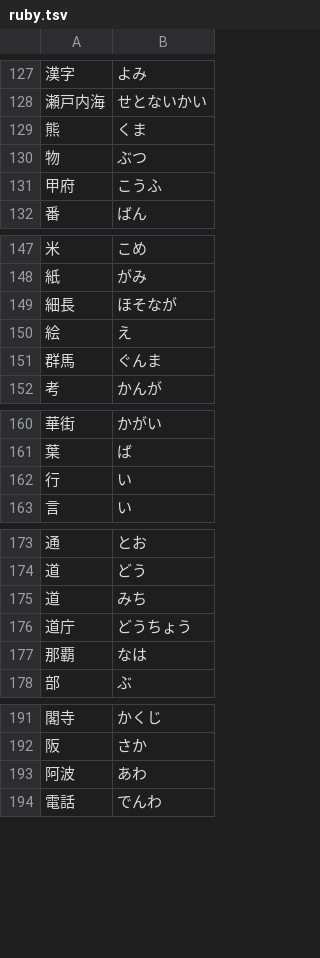
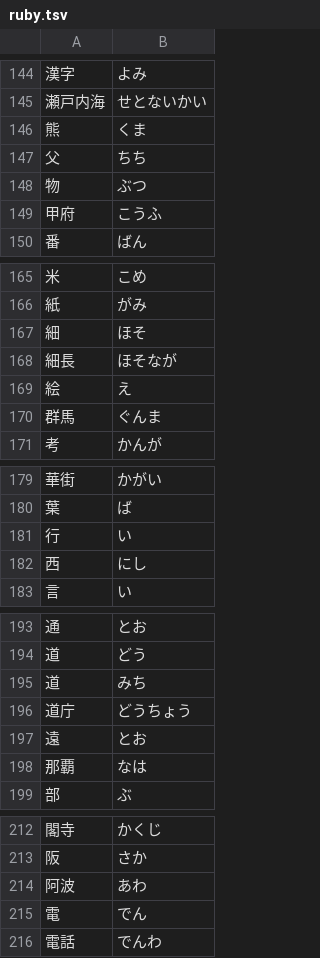
Before and after one commit to shironeko8010-coder/child-lab, a TSV file: tools/voice/ruby.tsv, drawn as a sheet; only a part is shown, gaps mark what is left out; the diff covers the shown part only.

```diff
--- a/tools/voice/ruby.tsv
+++ b/tools/voice/ruby.tsv
@@ -129,2 +146,3 @@
 熊	くま
+父	ちち
 物	ぶつ
@@ -148,2 +166,3 @@
 紙	がみ
+細	ほそ
 細長	ほそなが
@@ -162,2 +181,3 @@
 行	い
+西	にし
 言	い
@@ -176,2 +196,3 @@
 道庁	どうちょう
+遠	とお
 那覇	なは
@@ -193,2 +214,3 @@
 阿波	あわ
+電	でん
 電話	でんわ
```
Also changed, not shown: 19 added rows elsewhere in this file.
